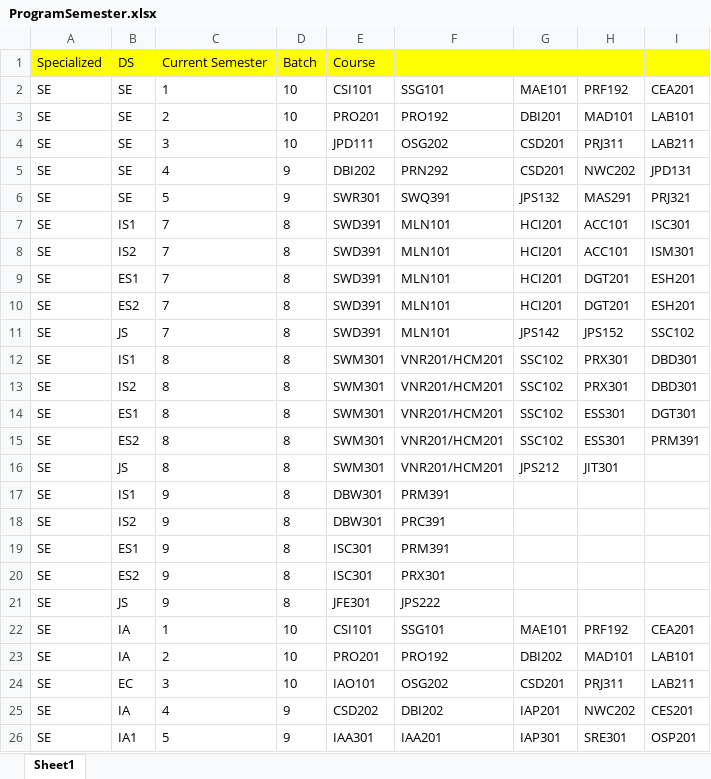
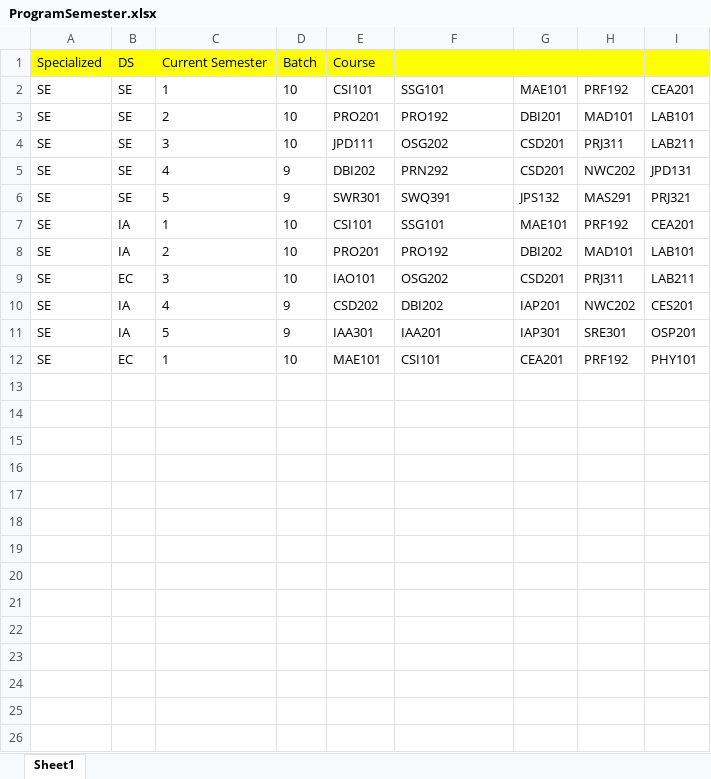
Before and after one commit to bee-lullaby/FinalProject, an Excel workbook: Database/Data_20150722/ProgramSemester.xlsx, sheet Sheet1, drawn as a sheet; values as stored, in another font and other column widths than the file's, no borders; removed rows and columns are numbered as before the commit, all else as after; the diff names each change by its address in the sheet, - before the commit and + after, or states it on an @@ line.

Commit message:
update data + download

```diff
--- a/Database/Data_20150722/ProgramSemester.xlsx (sheet Sheet1)
+++ b/Database/Data_20150722/ProgramSemester.xlsx (sheet Sheet1)
-row 7: SE | IS1 | 7 | 8 | SWD391 | MLN101 | HCI201 | ACC101 | ISC301
-row 8: SE | IS2 | 7 | 8 | SWD391 | MLN101 | HCI201 | ACC101 | ISM301
-row 9: SE | ES1 | 7 | 8 | SWD391 | MLN101 | HCI201 | DGT201 | ESH201
-row 10: SE | ES2 | 7 | 8 | SWD391 | MLN101 | HCI201 | DGT201 | ESH201
-row 11: SE | JS | 7 | 8 | SWD391 | MLN101 | JPS142 | JPS152 | SSC102
-row 12: SE | IS1 | 8 | 8 | SWM301 | VNR201/HCM201 | SSC102 | PRX301 | DBD301
-row 13: SE | IS2 | 8 | 8 | SWM301 | VNR201/HCM201 | SSC102 | PRX301 | DBD301
-row 14: SE | ES1 | 8 | 8 | SWM301 | VNR201/HCM201 | SSC102 | ESS301 | DGT301
-row 15: SE | ES2 | 8 | 8 | SWM301 | VNR201/HCM201 | SSC102 | ESS301 | PRM391
-row 16: SE | JS | 8 | 8 | SWM301 | VNR201/HCM201 | JPS212 | JIT301
-row 17: SE | IS1 | 9 | 8 | DBW301 | PRM391
-row 18: SE | IS2 | 9 | 8 | DBW301 | PRC391
-row 19: SE | ES1 | 9 | 8 | ISC301 | PRM391
-row 20: SE | ES2 | 9 | 8 | ISC301 | PRX301
-row 21: SE | JS | 9 | 8 | JFE301 | JPS222
-B11: IA1
+B11: IA
+row 12: SE | EC | 1 | 10 | MAE101 | CSI101 | CEA201 | PRF192 | PHY101
```
Also changed, not shown: Database/Data_20150722/Class.xlsx, Database/Data_20150722/Course.xlsx, 12 other files.
